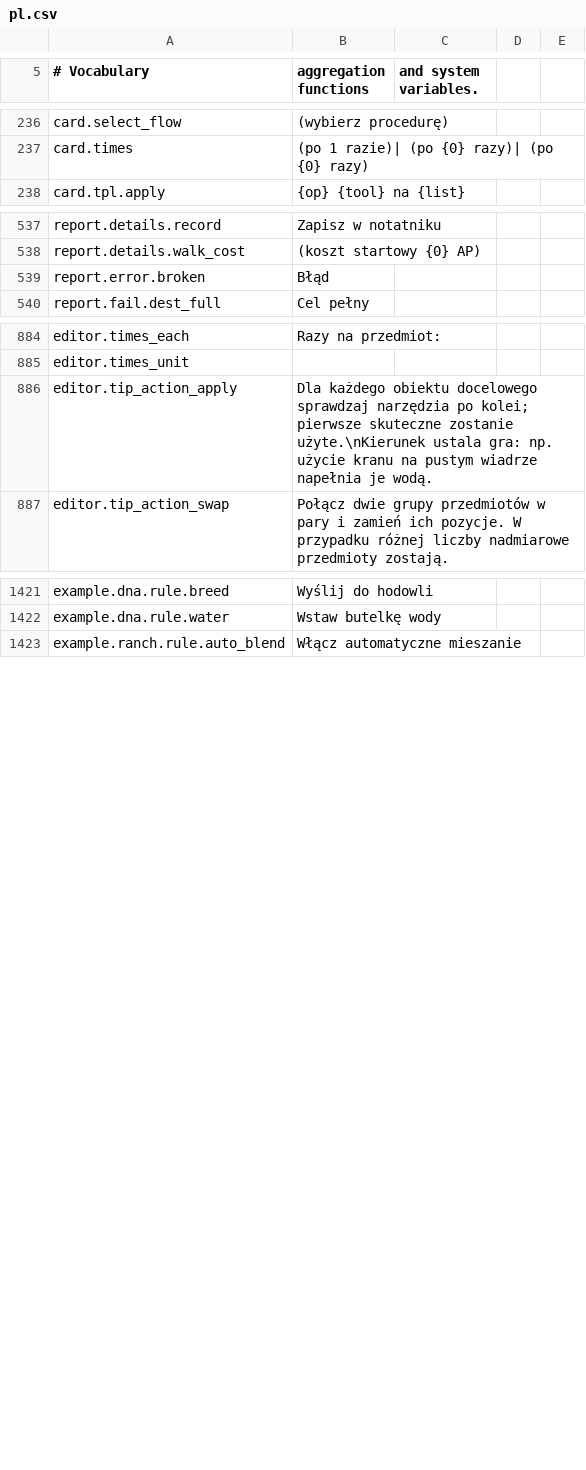
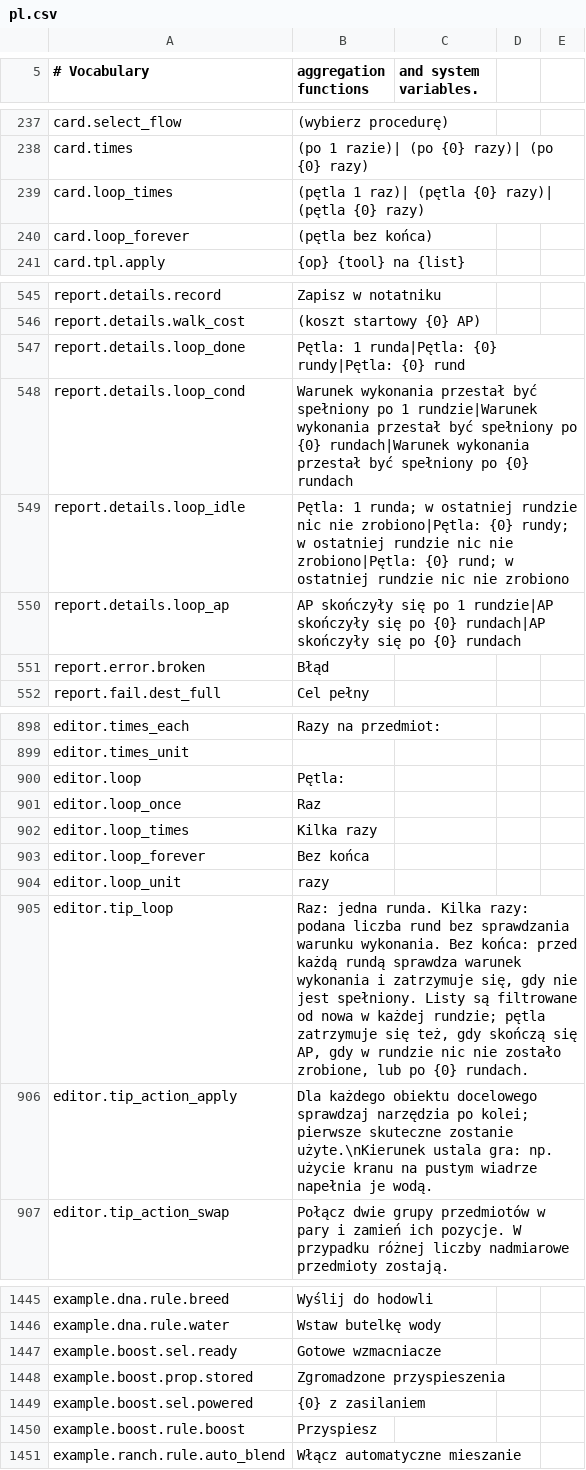
Before and after one commit to MinchaoZhu/probably-automated, a CSV file: src/AutoMod/ModFiles/Localization/pl.csv, drawn as a sheet; only a part is shown, gaps mark what is left out; the diff covers the shown part only; the diff names each change by its address in the sheet, - before the commit and + after, or states it on an @@ line.

```diff
--- a/src/AutoMod/ModFiles/Localization/pl.csv
+++ b/src/AutoMod/ModFiles/Localization/pl.csv
+row 239: card.loop_times | (pętla 1 raz)| (pętla {0} razy)| (pętla {0} razy)
+row 240: card.loop_forever | (pętla bez końca)
+row 547: report.details.loop_done | Pętla: 1 runda|Pętla: {0} rundy|Pętla: {0} rund
+row 548: report.details.loop_cond | Warunek wykonania przestał być spełniony po 1 rundzie|Warunek wykonania przestał być spełniony po {0} rundach|Warunek wykonania przestał być spełniony po {0} rundach
+row 549: report.details.loop_idle | Pętla: 1 runda; w ostatniej rundzie nic nie zrobiono|Pętla: {0} rundy; w ostatniej rundzie nic nie zrobiono|Pętla: {0} rund; w ostatniej rundzie nic nie zrobiono
+row 550: report.details.loop_ap | AP skończyły się po 1 rundzie|AP skończyły się po {0} rundach|AP skończyły się po {0} rundach
+row 900: editor.loop | Pętla:
+row 901: editor.loop_once | Raz
+row 902: editor.loop_times | Kilka razy
+row 903: editor.loop_forever | Bez końca
+row 904: editor.loop_unit | razy
+row 905: editor.tip_loop | Raz: jedna runda. Kilka razy: podana liczba rund bez sprawdzania warunku wykonania. Bez końca: przed każdą rundą sprawdza warunek wykonania i zatrzymuje się, gdy nie jest spełniony. Listy są filtrowane od nowa w każdej rundzie; pętla zatrzymuje się też, gdy skończą się AP, gdy w rundzie nic nie zostało zrobione, lub po {0} rundach.
+row 1447: example.boost.sel.ready | Gotowe wzmacniacze
+row 1448: example.boost.prop.stored | Zgromadzone przyspieszenia
+row 1449: example.boost.sel.powered | {0} z zasilaniem
+row 1450: example.boost.rule.boost | Przyspiesz
```
Also changed, not shown: 14 added rows elsewhere in this file, src/AutoMod/ModFiles/Localization/de.csv, src/AutoMod/ModFiles/Localization/es.csv, 18 other files.
